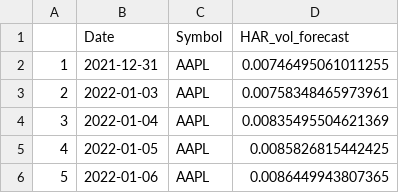
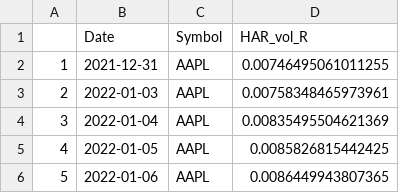
Before and after one commit to tjespe/master, a CSV file: Code/predictions/HARQ_R.csv, drawn as a sheet; only a part is shown.

```diff
--- a/Code/predictions/HARQ_R.csv
+++ b/Code/predictions/HARQ_R.csv
@@ -1,2 +1,2 @@
-"","Date","Symbol","HAR_vol_forecast"
+"","Date","Symbol","HAR_vol_R"
 "1",2021-12-31,"AAPL",0.00746495061011255
```
Also changed, not shown: Code/predictions/HAR_R.csv, 1 other file.
